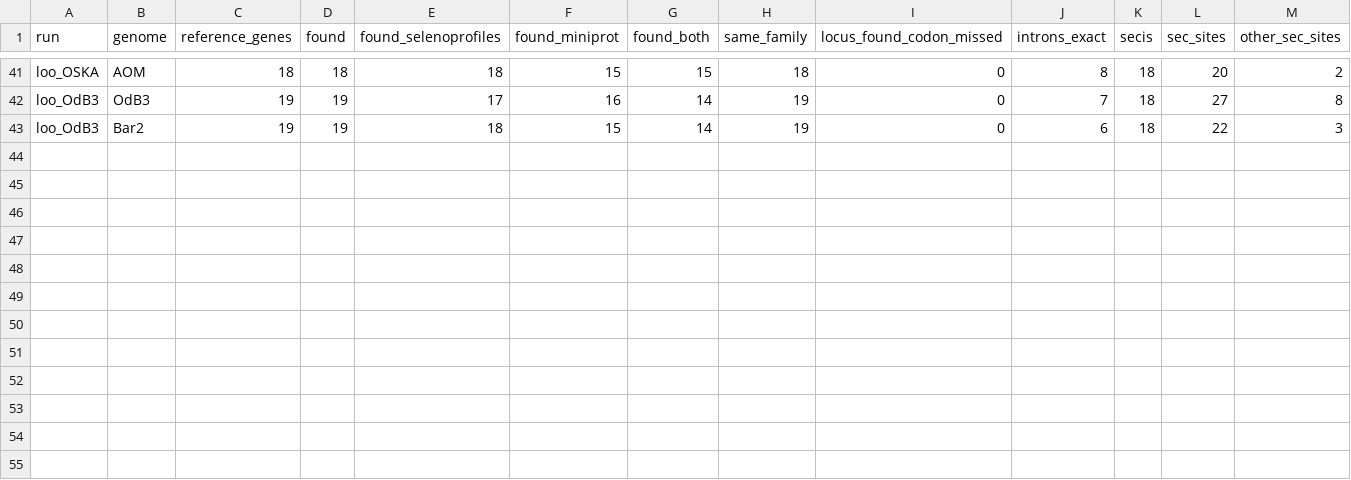
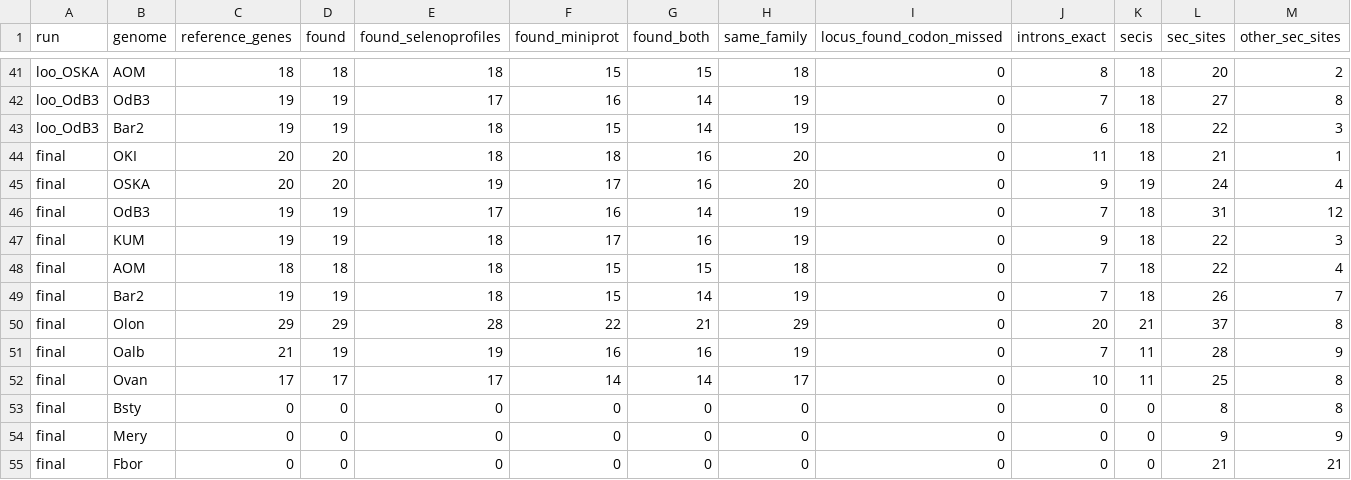
Before and after one commit to oist/LuscombeU_Oikopleura_Selenoproteins, a TSV file: results/tables/stage2_benchmark_summary.tsv, drawn as a sheet; only a part is shown, gaps mark what is left out; rows hold the shown columns only; the diff names each change by its address in the sheet, - before the commit and + after, or states it on an @@ line.

Commit message:
Completing stage 2.

```diff
--- a/results/tables/stage2_benchmark_summary.tsv
+++ b/results/tables/stage2_benchmark_summary.tsv
+row 44: final | OKI | 20 | 20 | 18 | 18 | 16 | 20 | 0 | 11 | 18 | 21 | 1
+row 45: final | OSKA | 20 | 20 | 19 | 17 | 16 | 20 | 0 | 9 | 19 | 24 | 4
+row 46: final | OdB3 | 19 | 19 | 17 | 16 | 14 | 19 | 0 | 7 | 18 | 31 | 12
+row 47: final | KUM | 19 | 19 | 18 | 17 | 16 | 19 | 0 | 9 | 18 | 22 | 3
+row 48: final | AOM | 18 | 18 | 18 | 15 | 15 | 18 | 0 | 7 | 18 | 22 | 4
+row 49: final | Bar2 | 19 | 19 | 18 | 15 | 14 | 19 | 0 | 7 | 18 | 26 | 7
+row 50: final | Olon | 29 | 29 | 28 | 22 | 21 | 29 | 0 | 20 | 21 | 37 | 8
+row 51: final | Oalb | 21 | 19 | 19 | 16 | 16 | 19 | 0 | 7 | 11 | 28 | 9
+row 52: final | Ovan | 17 | 17 | 17 | 14 | 14 | 17 | 0 | 10 | 11 | 25 | 8
+row 53: final | Bsty | 0 | 0 | 0 | 0 | 0 | 0 | 0 | 0 | 0 | 8 | 8
+row 54: final | Mery | 0 | 0 | 0 | 0 | 0 | 0 | 0 | 0 | 0 | 9 | 9
+row 55: final | Fbor | 0 | 0 | 0 | 0 | 0 | 0 | 0 | 0 | 0 | 21 | 21
```
Also changed, not shown: 5 other files.
